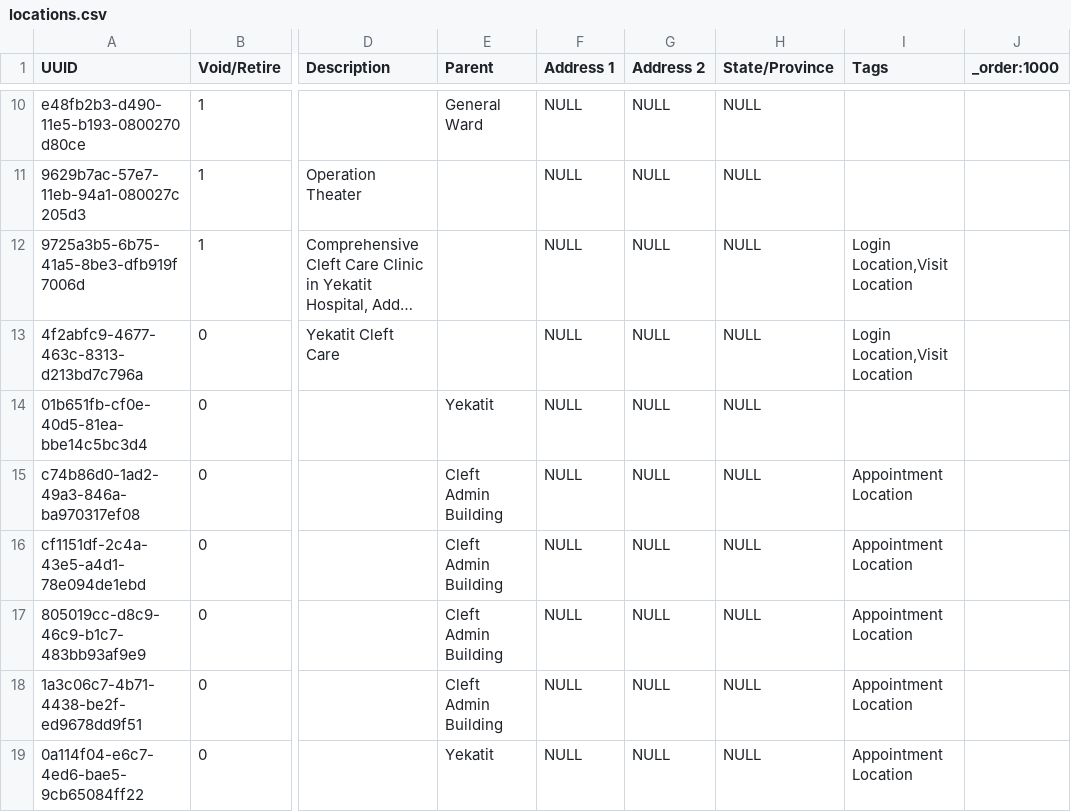
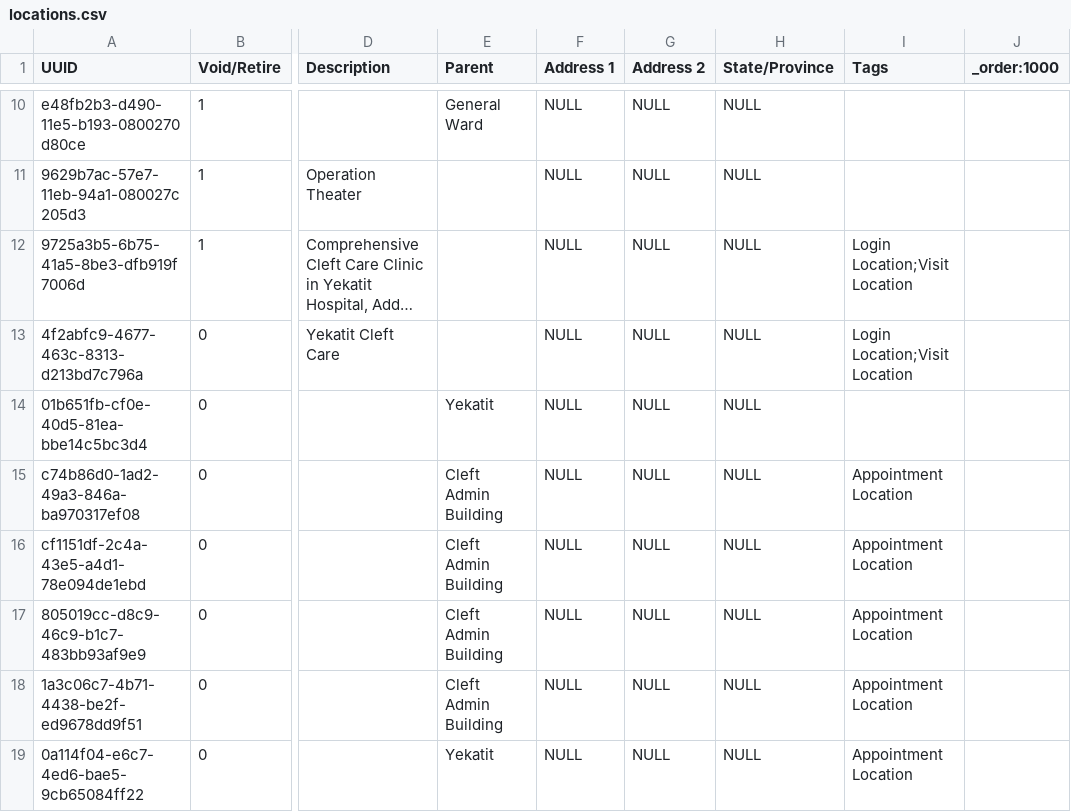
Before and after one commit to rgabbott/Yekatit_metadata, a CSV file: metadata/configuration/locations/locations.csv, drawn as a sheet; only a part is shown, gaps mark what is left out; long unchanged cells end in …; the diff names each change by its address in the sheet, - before the commit and + after, or states it on an @@ line.

```diff
--- a/metadata/configuration/locations/locations.csv
+++ b/metadata/configuration/locations/locations.csv
-I12:I13 (Tags): Login Location,Visit Location
+I12:I13 (Tags): Login Location;Visit Location
```
Also changed, not shown: metadata/configuration/personattributetypes/personattributetypes.csv, 4 other files.
